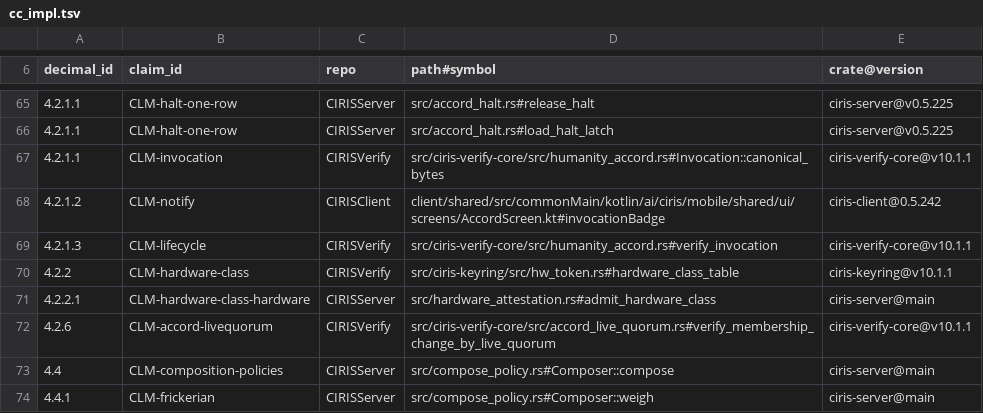
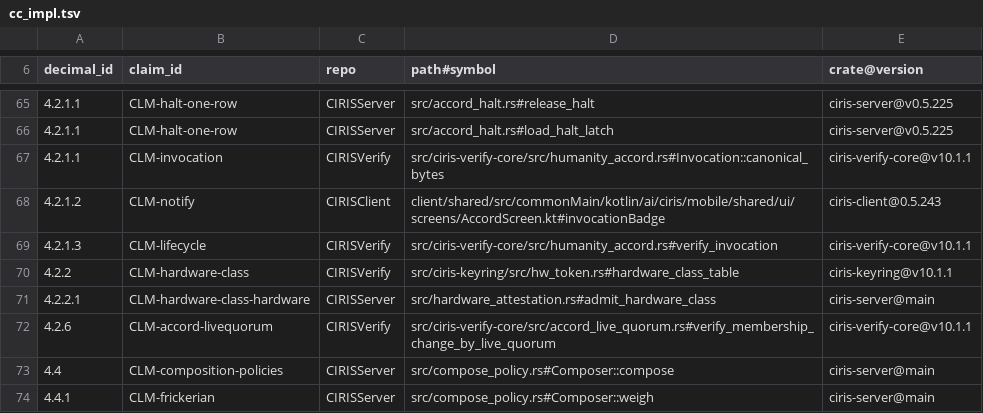
Before and after one commit to CIRISAI/CIRISServer, a TSV file: evidence/cc_impl.tsv, drawn as a sheet; only a part is shown, gaps mark what is left out.

```diff
--- a/evidence/cc_impl.tsv
+++ b/evidence/cc_impl.tsv
@@ -67,3 +67,3 @@ decimal_id	claim_id	repo	path#symbol	crate@version
 4.2.1.1	CLM-invocation	CIRISVerify	src/ciris-verify-core/src/humanity_accord.rs#Invocation::canonical_bytes	ciris-verify-core@v10.1.1
-4.2.1.2	CLM-notify	CIRISClient	client/shared/src/commonMain/kotlin/ai/ciris/mobile/shared/ui/screens/AccordScreen.kt#invocationBadge	ciris-client@0.5.242
+4.2.1.2	CLM-notify	CIRISClient	client/shared/src/commonMain/kotlin/ai/ciris/mobile/shared/ui/screens/AccordScreen.kt#invocationBadge	ciris-client@0.5.243
 4.2.1.3	CLM-lifecycle	CIRISVerify	src/ciris-verify-core/src/humanity_accord.rs#verify_invocation	ciris-verify-core@v10.1.1
```
Also changed, not shown: evidence/CIRISServer.cc_impl.tsv, 9 other files.
